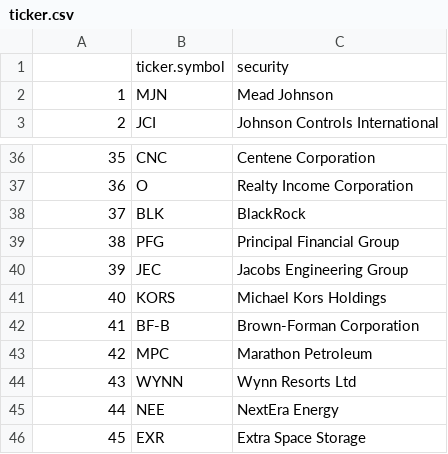
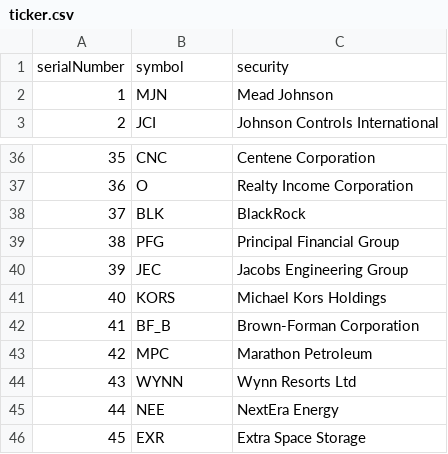
Before and after one commit to Hrtkk/Portfolio_backend, a CSV file: flaskr/CleanedData/ticker.csv, drawn as a sheet; only a part is shown, gaps mark what is left out.

```diff
--- a/flaskr/CleanedData/ticker.csv
+++ b/flaskr/CleanedData/ticker.csv
@@ -1,2 +1,2 @@
-"","ticker.symbol","security"
+"serialNumber","symbol","security"
 "1","MJN","Mead Johnson"
@@ -41,3 +41,3 @@
 "40","KORS","Michael Kors Holdings"
-"41","BF-B","Brown-Forman Corporation"
+"41","BF_B","Brown-Forman Corporation"
 "42","MPC","Marathon Petroleum"
```
Also changed, not shown: flaskr/CleanedData/CustomerDb.csv, 32 other files.
